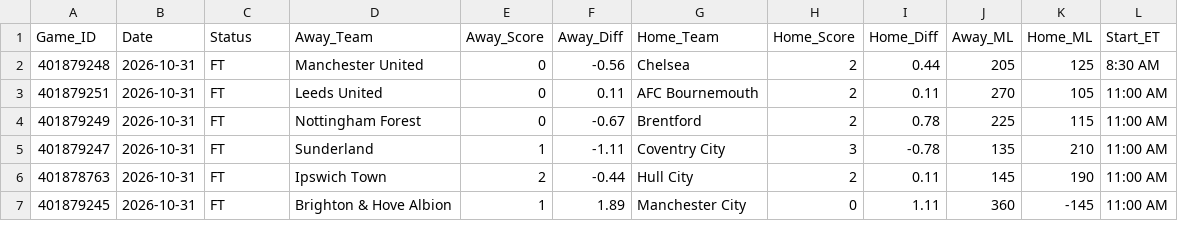
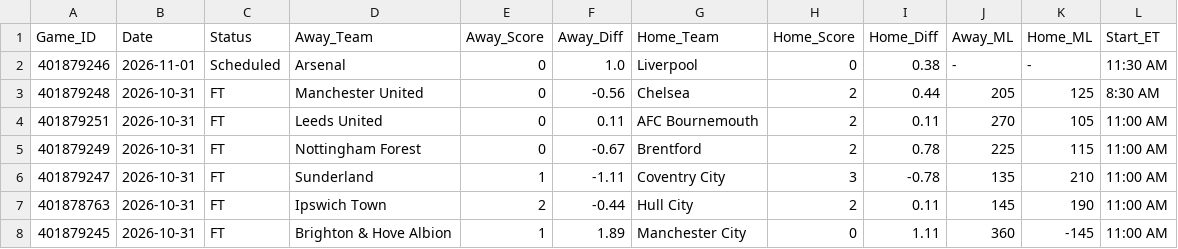
Before and after one commit to danreed001-droid/sport, a CSV file: data/raw/master_epl_scores.csv, drawn as a sheet; only a part is shown; the diff names each change by its address in the sheet, - before the commit and + after, or states it on an @@ line.

```diff
--- a/data/raw/master_epl_scores.csv
+++ b/data/raw/master_epl_scores.csv
+row 2: 401879246 | 2026-11-01 | Scheduled | Arsenal | 0 | 1.0 | Liverpool | 0 | 0.38 | - | - | 11:30 AM
```
Also changed, not shown: data/raw/master_cfb_scores.csv, data/raw/master_nba_scores.csv, 18 other files.
